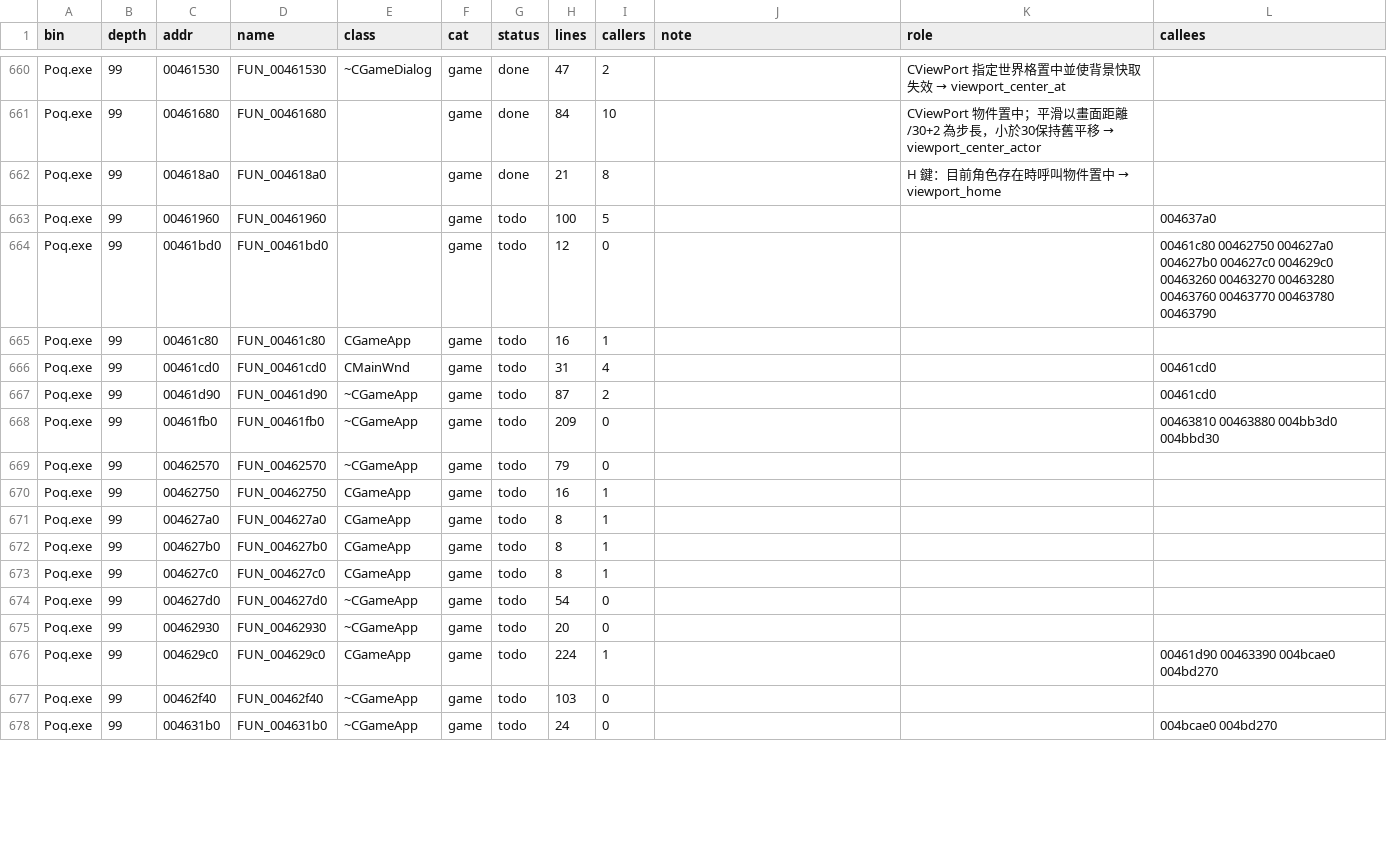
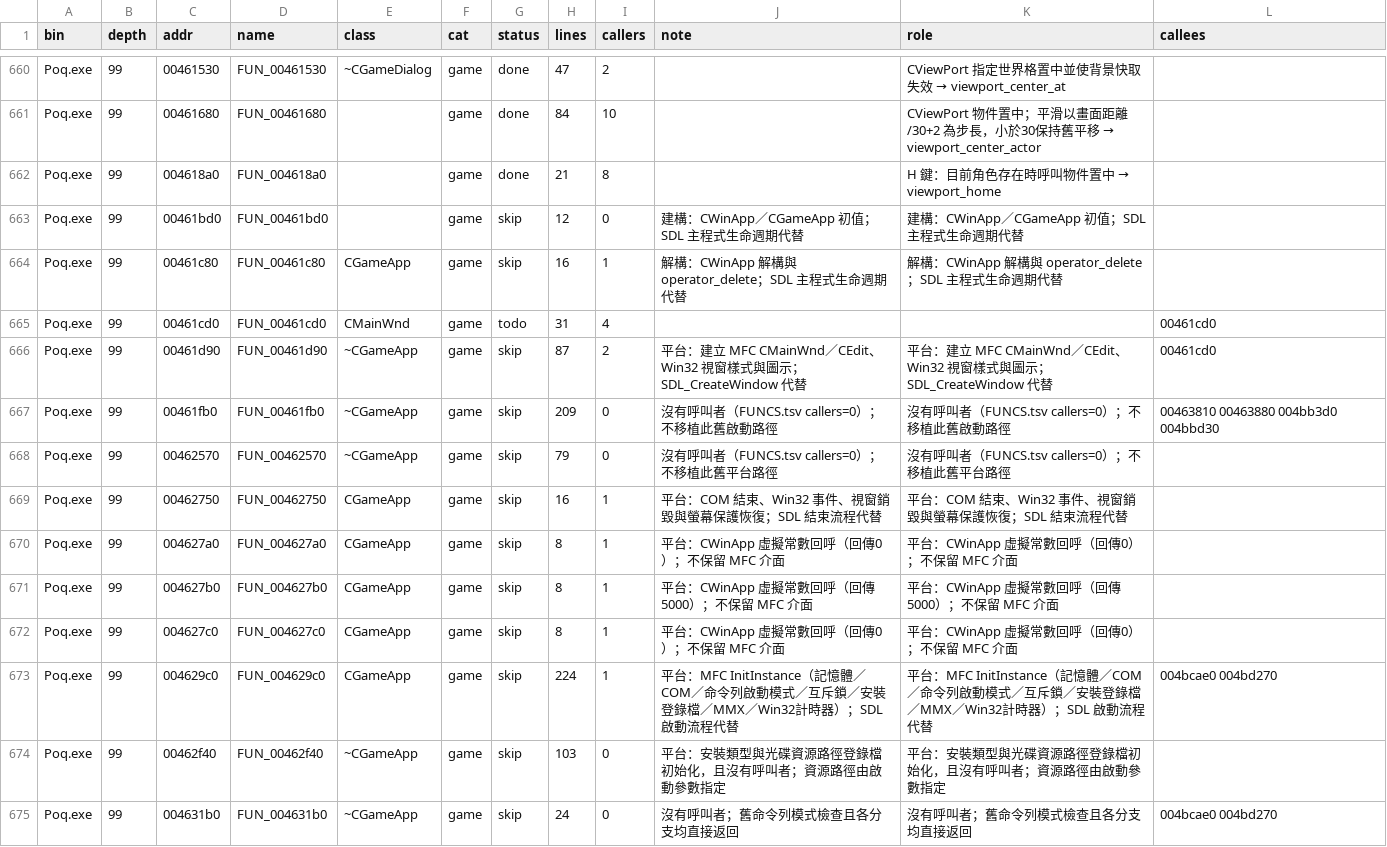
Before and after one commit to chanwunkong/SideTest, a TSV file: QinPort/FUNCS.tsv, drawn as a sheet; only a part is shown, gaps mark what is left out; the diff covers the shown part only.

```diff
--- a/QinPort/FUNCS.tsv
+++ b/QinPort/FUNCS.tsv
@@ -662,17 +662,14 @@ Poq.exe	99	00461680	FUN_00461680		game	done	84	10		CViewPort 物件置中；平
 Poq.exe	99	004618a0	FUN_004618a0		game	done	21	8		H 鍵：目前角色存在時呼叫物件置中 → viewport_home	
-Poq.exe	99	00461960	FUN_00461960		game	todo	100	5			004637a0
-Poq.exe	99	00461bd0	FUN_00461bd0		game	todo	12	0			00461c80 00462750 004627a0 004627b0 004627c0 004629c0 00463260 00463270 00463280 00463760 00463770 00463780 00463790
-Poq.exe	99	00461c80	FUN_00461c80	CGameApp	game	todo	16	1			
+Poq.exe	99	00461bd0	FUN_00461bd0		game	skip	12	0	建構：CWinApp／CGameApp 初值；SDL 主程式生命週期代替	建構：CWinApp／CGameApp 初值；SDL 主程式生命週期代替	
+Poq.exe	99	00461c80	FUN_00461c80	CGameApp	game	skip	16	1	解構：CWinApp 解構與 operator_delete；SDL 主程式生命週期代替	解構：CWinApp 解構與 operator_delete；SDL 主程式生命週期代替	
 Poq.exe	99	00461cd0	FUN_00461cd0	CMainWnd	game	todo	31	4			00461cd0
-Poq.exe	99	00461d90	FUN_00461d90	~CGameApp	game	todo	87	2			00461cd0
-Poq.exe	99	00461fb0	FUN_00461fb0	~CGameApp	game	todo	209	0			00463810 00463880 004bb3d0 004bbd30
-Poq.exe	99	00462570	FUN_00462570	~CGameApp	game	todo	79	0			
-Poq.exe	99	00462750	FUN_00462750	CGameApp	game	todo	16	1			
-Poq.exe	99	004627a0	FUN_004627a0	CGameApp	game	todo	8	1			
-Poq.exe	99	004627b0	FUN_004627b0	CGameApp	game	todo	8	1			
-Poq.exe	99	004627c0	FUN_004627c0	CGameApp	game	todo	8	1			
-Poq.exe	99	004627d0	FUN_004627d0	~CGameApp	game	todo	54	0			
-Poq.exe	99	00462930	FUN_00462930	~CGameApp	game	todo	20	0			
-Poq.exe	99	004629c0	FUN_004629c0	CGameApp	game	todo	224	1			00461d90 00463390 004bcae0 004bd270
-Poq.exe	99	00462f40	FUN_00462f40	~CGameApp	game	todo	103	0			
-Poq.exe	99	004631b0	FUN_004631b0	~CGameApp	game	todo	24	0			004bcae0 004bd270
+Poq.exe	99	00461d90	FUN_00461d90	~CGameApp	game	skip	87	2	平台：建立 MFC CMainWnd／CEdit、Win32 視窗樣式與圖示；SDL_CreateWindow 代替	平台：建立 MFC CMainWnd／CEdit、Win32 視窗樣式與圖示；SDL_CreateWindow 代替	00461cd0
+Poq.exe	99	00461fb0	FUN_00461fb0	~CGameApp	game	skip	209	0	沒有呼叫者（FUNCS.tsv callers=0）；不移植此舊啟動路徑	沒有呼叫者（FUNCS.tsv callers=0）；不移植此舊啟動路徑	00463810 00463880 004bb3d0 004bbd30
+Poq.exe	99	00462570	FUN_00462570	~CGameApp	game	skip	79	0	沒有呼叫者（FUNCS.tsv callers=0）；不移植此舊平台路徑	沒有呼叫者（FUNCS.tsv callers=0）；不移植此舊平台路徑	
+Poq.exe	99	00462750	FUN_00462750	CGameApp	game	skip	16	1	平台：COM 結束、Win32 事件、視窗銷毀與螢幕保護恢復；SDL 結束流程代替	平台：COM 結束、Win32 事件、視窗銷毀與螢幕保護恢復；SDL 結束流程代替	
+Poq.exe	99	004627a0	FUN_004627a0	CGameApp	game	skip	8	1	平台：CWinApp 虛擬常數回呼（回傳0）；不保留 MFC 介面	平台：CWinApp 虛擬常數回呼（回傳0）；不保留 MFC 介面	
+Poq.exe	99	004627b0	FUN_004627b0	CGameApp	game	skip	8	1	平台：CWinApp 虛擬常數回呼（回傳5000）；不保留 MFC 介面	平台：CWinApp 虛擬常數回呼（回傳5000）；不保留 MFC 介面	
+Poq.exe	99	004627c0	FUN_004627c0	CGameApp	game	skip	8	1	平台：CWinApp 虛擬常數回呼（回傳0）；不保留 MFC 介面	平台：CWinApp 虛擬常數回呼（回傳0）；不保留 MFC 介面	
+Poq.exe	99	004629c0	FUN_004629c0	CGameApp	game	skip	224	1	平台：MFC InitInstance（記憶體／COM／命令列啟動模式／互斥鎖／安裝登錄檔／MMX／Win32計時器）；SDL 啟動流程代替	平台：MFC InitInstance（記憶體／COM／命令列啟動模式／互斥鎖／安裝登錄檔／MMX／Win32計時器）；SDL 啟動流程代替	004bcae0 004bd270
+Poq.exe	99	00462f40	FUN_00462f40	~CGameApp	game	skip	103	0	平台：安裝類型與光碟資源路徑登錄檔初始化，且沒有呼叫者；資源路徑由啟動參數指定	平台：安裝類型與光碟資源路徑登錄檔初始化，且沒有呼叫者；資源路徑由啟動參數指定	
+Poq.exe	99	004631b0	FUN_004631b0	~CGameApp	game	skip	24	0	沒有呼叫者；舊命令列模式檢查且各分支均直接返回	沒有呼叫者；舊命令列模式檢查且各分支均直接返回	004bcae0 004bd270
```
Also changed, not shown: 1 removed row and 28 edited cells elsewhere in this file, QinPort/tools/base_map.tsv, QinPort/tools/fields.tsv, 3 other files.
